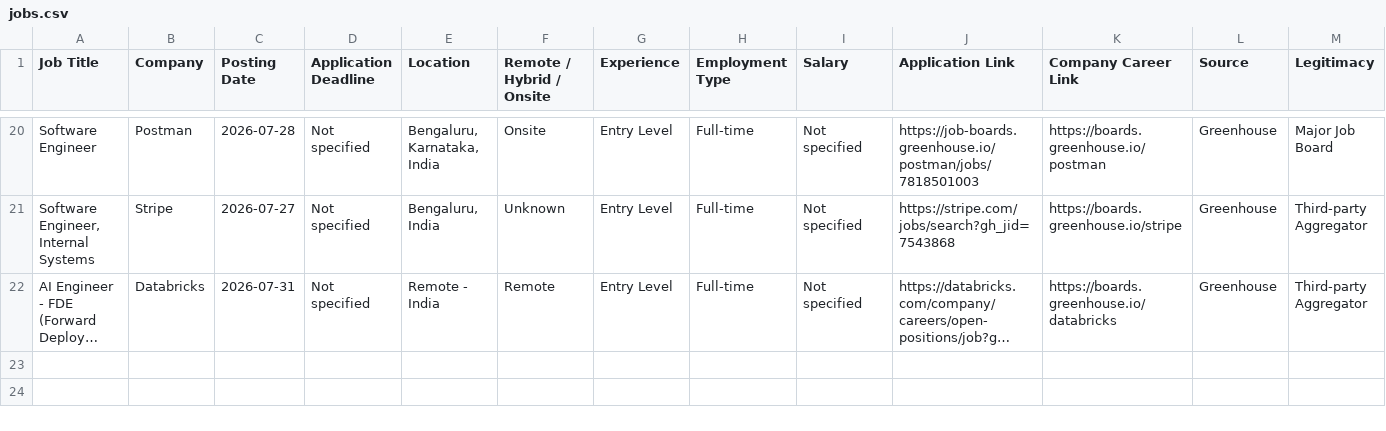
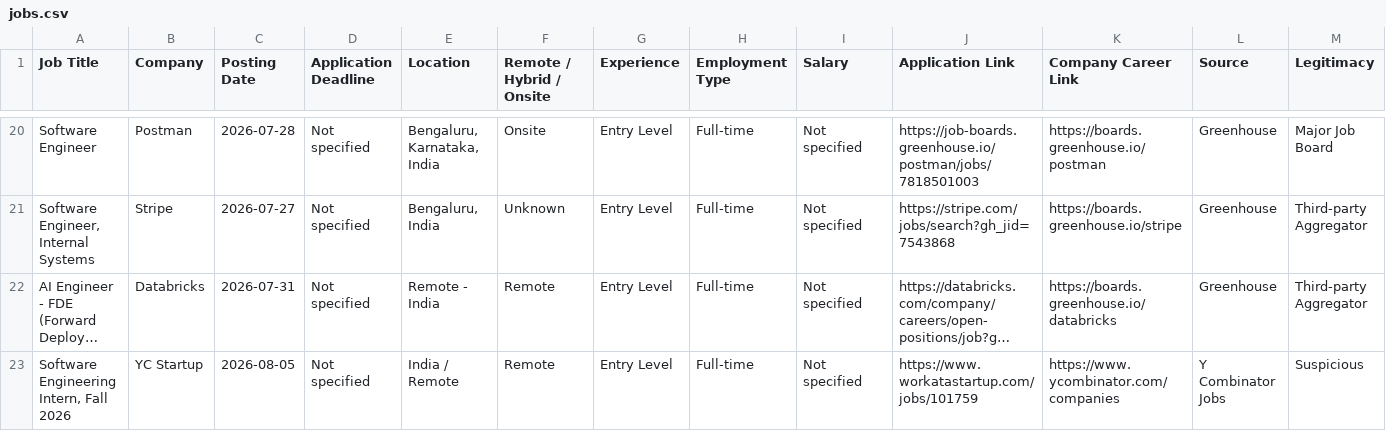
Before and after one commit to Pulkit320/Job_finder, a CSV file: data/jobs.csv, drawn as a sheet; only a part is shown, gaps mark what is left out; long unchanged cells end in …; rows hold the shown columns only; the diff names each change by its address in the sheet, - before the commit and + after, or states it on an @@ line.

```diff
--- a/data/jobs.csv
+++ b/data/jobs.csv
+row 23: Software Engineering Intern, Fall 2026 | YC Startup | 2026-08-05 | Not specified | India / Remote | Remote | Entry Level | Full-time | Not specified | https://www.workatastartup.com/jobs/101759 | https://www.ycombinator.com/companies | Y Combinator Jobs | Suspicious
```
Also changed, not shown: 3 other files.
